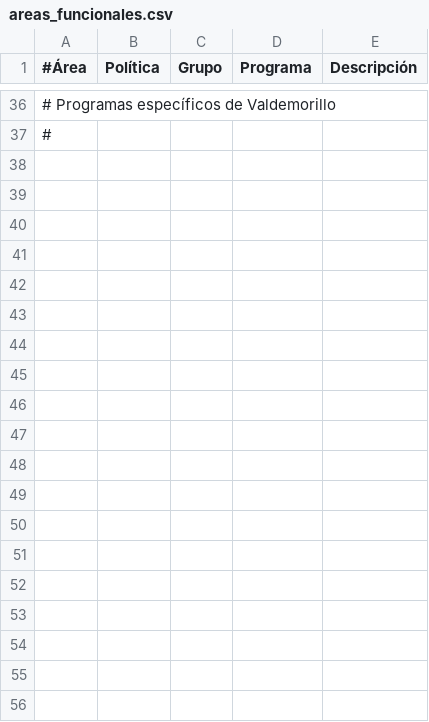
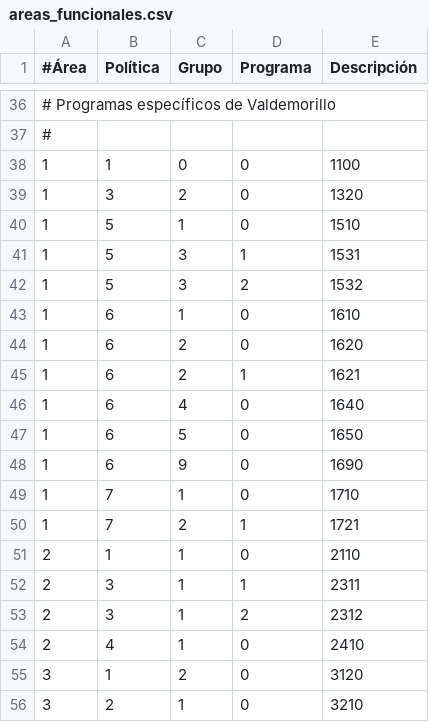
Before and after one commit to civio/presupuesto-valdemorillo, a CSV file: data/es/areas_funcionales.csv, drawn as a sheet; only a part is shown, gaps mark what is left out; the diff covers the shown part only.

Commit message:
Add placeholders for missing functional and economic codes from 2015 budget data

```diff
--- a/data/es/areas_funcionales.csv
+++ b/data/es/areas_funcionales.csv
@@ -37 +37,20 @@
 #
+1,1,0,0,"1100"
+1,3,2,0,"1320"
+1,5,1,0,"1510"
+1,5,3,1,"1531"
+1,5,3,2,"1532"
+1,6,1,0,"1610"
+1,6,2,0,"1620"
+1,6,2,1,"1621"
+1,6,4,0,"1640"
+1,6,5,0,"1650"
+1,6,9,0,"1690"
+1,7,1,0,"1710"
+1,7,2,1,"1721"
+2,1,1,0,"2110"
+2,3,1,1,"2311"
+2,3,1,2,"2312"
+2,4,1,0,"2410"
+3,1,2,0,"3120"
+3,2,1,0,"3210"
```
Also changed, not shown: 20 added rows elsewhere in this file, data/es/clasificacion_economica.csv.
